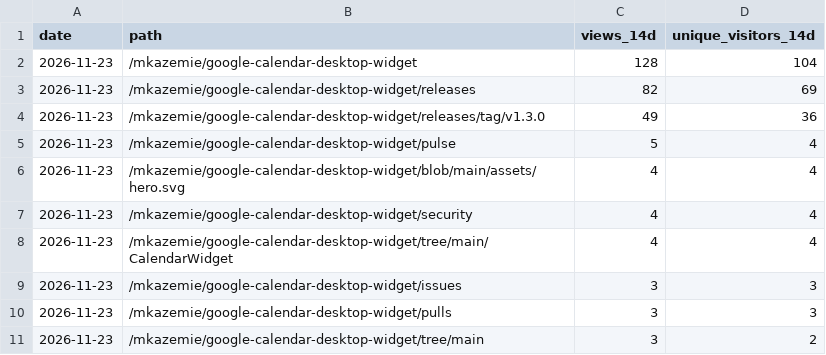
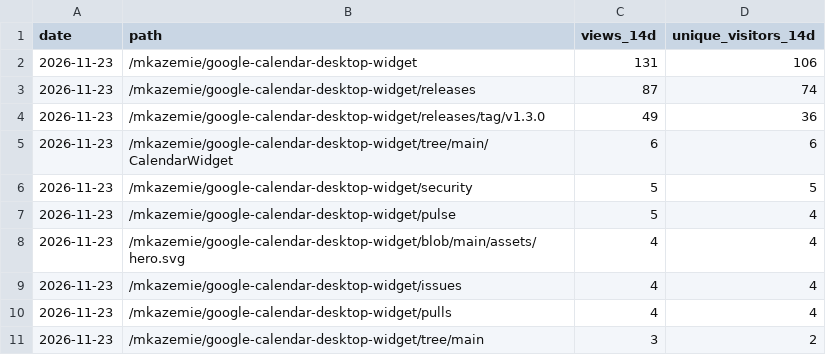
Before and after one commit to mkazemie/google-calendar-desktop-widget, a CSV file: paths.csv, drawn as a sheet.

```diff
--- a/paths.csv
+++ b/paths.csv
@@ -1,11 +1,11 @@
 date,path,views_14d,unique_visitors_14d
-2026-11-23,"/mkazemie/google-calendar-desktop-widget",128,104
-2026-11-23,"/mkazemie/google-calendar-desktop-widget/releases",82,69
+2026-11-23,"/mkazemie/google-calendar-desktop-widget",131,106
+2026-11-23,"/mkazemie/google-calendar-desktop-widget/releases",87,74
 2026-11-23,"/mkazemie/google-calendar-desktop-widget/releases/tag/v1.3.0",49,36
+2026-11-23,"/mkazemie/google-calendar-desktop-widget/tree/main/CalendarWidget",6,6
+2026-11-23,"/mkazemie/google-calendar-desktop-widget/security",5,5
 2026-11-23,"/mkazemie/google-calendar-desktop-widget/pulse",5,4
 2026-11-23,"/mkazemie/google-calendar-desktop-widget/blob/main/assets/hero.svg",4,4
-2026-11-23,"/mkazemie/google-calendar-desktop-widget/security",4,4
-2026-11-23,"/mkazemie/google-calendar-desktop-widget/tree/main/CalendarWidget",4,4
-2026-11-23,"/mkazemie/google-calendar-desktop-widget/issues",3,3
-2026-11-23,"/mkazemie/google-calendar-desktop-widget/pulls",3,3
+2026-11-23,"/mkazemie/google-calendar-desktop-widget/issues",4,4
+2026-11-23,"/mkazemie/google-calendar-desktop-widget/pulls",4,4
 2026-11-23,"/mkazemie/google-calendar-desktop-widget/tree/main",3,2
```
Also changed, not shown: clones.csv, downloads.csv, 3 other files.
